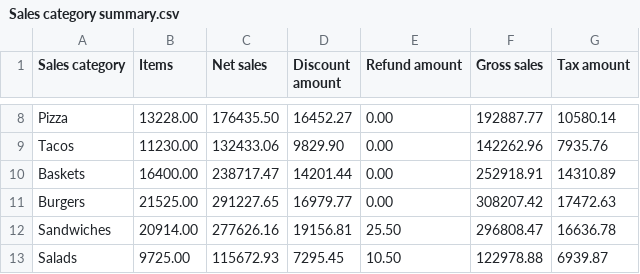
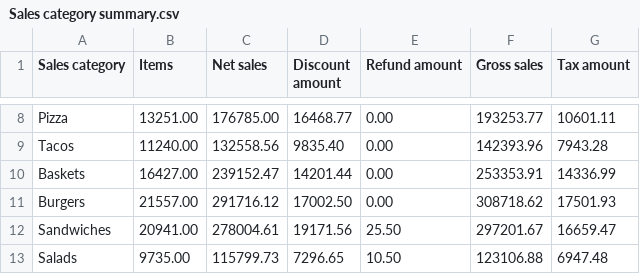
Before and after one commit to BHERRIN7/brassstap-data, a CSV file: data/Sales category summary.csv, drawn as a sheet; only a part is shown, gaps mark what is left out; the diff covers the shown part only; the diff names each change by its address in the sheet, - before the commit and + after, or states it on an @@ line.

Commit message:
Update Sales category summary.csv — 2026-11-02

```diff
--- a/data/Sales category summary.csv
+++ b/data/Sales category summary.csv
-B8 (Items): 13228.00
+B8 (Items): 13251.00
-C8 (Net sales): 176435.50
+C8 (Net sales): 176785.00
-D8 (Discount amount): 16452.27
+D8 (Discount amount): 16468.77
-F8 (Gross sales): 192887.77
+F8 (Gross sales): 193253.77
-G8 (Tax amount): 10580.14
+G8 (Tax amount): 10601.11
-B9 (Items): 11230.00
+B9 (Items): 11240.00
-C9 (Net sales): 132433.06
+C9 (Net sales): 132558.56
-D9 (Discount amount): 9829.90
+D9 (Discount amount): 9835.40
-F9 (Gross sales): 142262.96
+F9 (Gross sales): 142393.96
-G9 (Tax amount): 7935.76
+G9 (Tax amount): 7943.28
-B10 (Items): 16400.00
+B10 (Items): 16427.00
-C10 (Net sales): 238717.47
+C10 (Net sales): 239152.47
-F10 (Gross sales): 252918.91
+F10 (Gross sales): 253353.91
-G10 (Tax amount): 14310.89
+G10 (Tax amount): 14336.99
-B11 (Items): 21525.00
+B11 (Items): 21557.00
-C11 (Net sales): 291227.65
+C11 (Net sales): 291716.12
-D11 (Discount amount): 16979.77
+D11 (Discount amount): 17002.50
-F11 (Gross sales): 308207.42
+F11 (Gross sales): 308718.62
-G11 (Tax amount): 17472.63
+G11 (Tax amount): 17501.93
-B12 (Items): 20914.00
+B12 (Items): 20941.00
-C12 (Net sales): 277626.16
+C12 (Net sales): 278004.61
-D12 (Discount amount): 19156.81
+D12 (Discount amount): 19171.56
-F12 (Gross sales): 296808.47
+F12 (Gross sales): 297201.67
-G12 (Tax amount): 16636.78
+G12 (Tax amount): 16659.47
-B13 (Items): 9725.00
+B13 (Items): 9735.00
-C13 (Net sales): 115672.93
+C13 (Net sales): 115799.73
-D13 (Discount amount): 7295.45
+D13 (Discount amount): 7296.65
-F13 (Gross sales): 122978.88
+F13 (Gross sales): 123106.88
-G13 (Tax amount): 6939.87
+G13 (Tax amount): 6947.48
```
Also changed, not shown: 66 edited cells elsewhere in this file.
